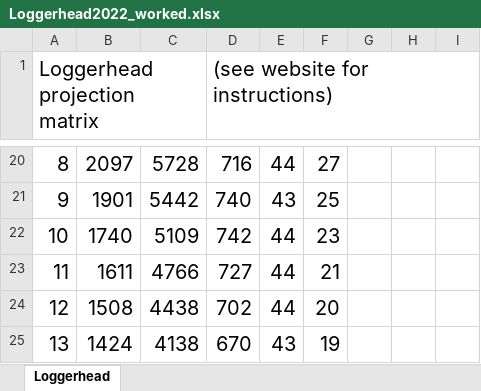
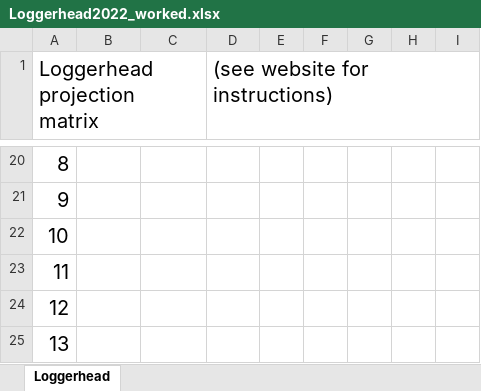
Before and after one commit to kevintshoemaker/NRES-470, an Excel workbook: Loggerhead2022_worked.xlsx, sheet Loggerhead, drawn as a sheet; only a part is shown, gaps mark what is left out; values as stored, in another font and other column widths than the file's, no borders; charts and pictures not drawn; the diff covers the shown part only; the diff names each change by its address in the sheet, - before the commit and + after, or states it on an @@ line.

```diff
--- a/Loggerhead2022_worked.xlsx (sheet Loggerhead)
+++ b/Loggerhead2022_worked.xlsx (sheet Loggerhead)
-B20: 2097
+B20: (empty)
-C20: 5728
+C20: (empty)
-D20 ((see website for instructions)): 716
+D20 ((see website for instructions)): (empty)
-E20: 44
+E20: (empty)
-F20: 27
+F20: (empty)
-B21: 1901
+B21: (empty)
-C21: 5442
+C21: (empty)
-D21 ((see website for instructions)): 740
+D21 ((see website for instructions)): (empty)
-E21: 43
+E21: (empty)
-F21: 25
+F21: (empty)
-B22: 1740
+B22: (empty)
-C22: 5109
+C22: (empty)
-D22 ((see website for instructions)): 742
+D22 ((see website for instructions)): (empty)
-E22:E24: 44
+E22:E24: (empty)
-F22: 23
+F22: (empty)
-B23: 1611
+B23: (empty)
-C23: 4766
+C23: (empty)
-D23 ((see website for instructions)): 727
+D23 ((see website for instructions)): (empty)
-F23: 21
+F23: (empty)
-B24: 1508
+B24: (empty)
-C24: 4438
+C24: (empty)
-D24 ((see website for instructions)): 702
+D24 ((see website for instructions)): (empty)
-F24: 20
+F24: (empty)
-B25: 1424
+B25: (empty)
-C25: 4138
+C25: (empty)
-D25 ((see website for instructions)): 670
+D25 ((see website for instructions)): (empty)
-E25: 43
+E25: (empty)
-F25: 19
+F25: (empty)
```
Also changed, not shown: 465 edited cells elsewhere in this sheet, charts or pictures, 33 other files.
